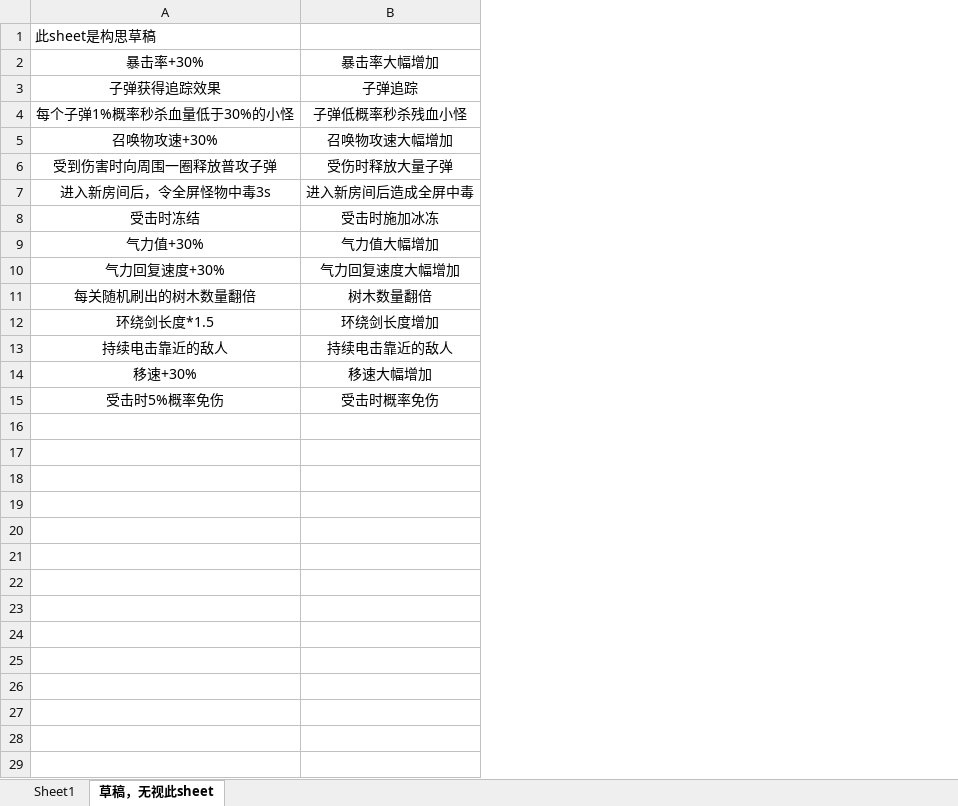
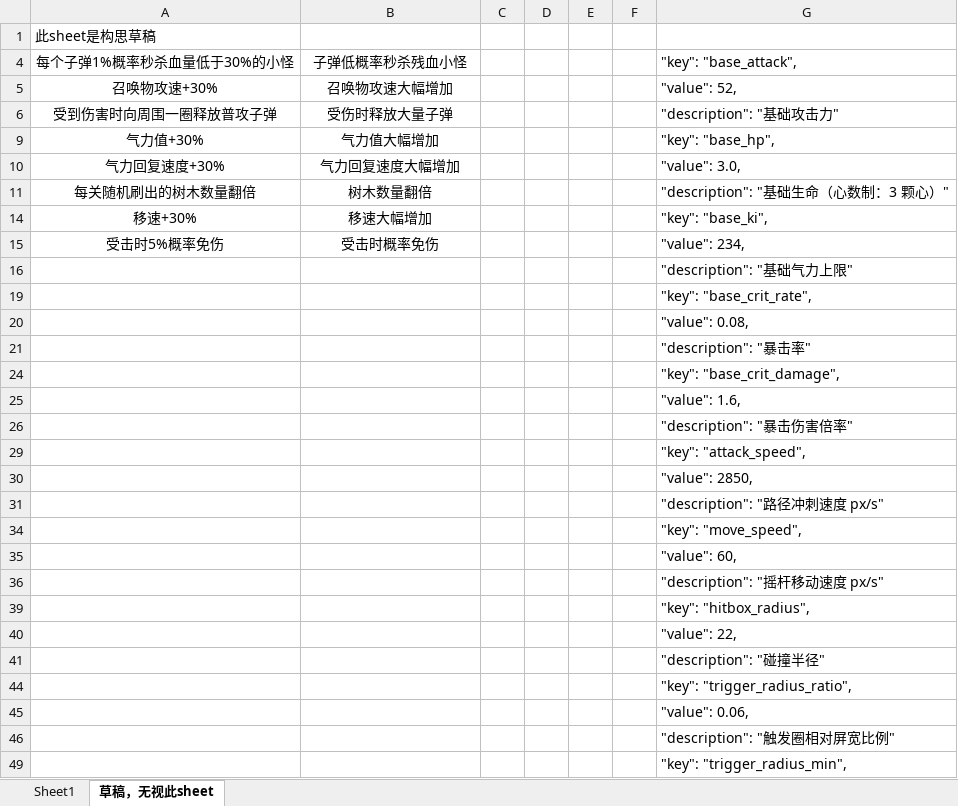
Before and after one commit to ugo123321/rzz_godot_newtry, an Excel workbook: config/excel/equipments.xlsx, sheet 草稿，无视此sheet, drawn as a sheet; only a part is shown; values as stored, in another font and other column widths than the file's, no borders; removed rows and columns are numbered as before the commit, all else as after; the diff covers the shown part only; the diff names each change by its address in the sheet, - before the commit and + after, or states it on an @@ line.

```diff
--- a/config/excel/equipments.xlsx (sheet 草稿，无视此sheet)
+++ b/config/excel/equipments.xlsx (sheet 草稿，无视此sheet)
+column C, empty
+column D, empty
+column E, empty
+column F, empty
+column G, rows 4-15: "key": "base_attack", | "value": 52, | "description": "基础攻击力" | "key": "base_hp", | "value": 3.0, | "description": "基础生命（心数制：3 颗心）" | "key": "base_ki", | "value": 234,
-row 2: 暴击率+30% | 暴击率大幅增加
-row 3: 子弹获得追踪效果 | 子弹追踪
-row 7: 进入新房间后，令全屏怪物中毒3s | 进入新房间后造成全屏中毒
-row 8: 受击时冻结 | 受击时施加冰冻
-row 12: 环绕剑长度*1.5 | 环绕剑长度增加
-row 13: 持续电击靠近的敌人 | 持续电击靠近的敌人
+row 16:  |  |  |  |  |  | "description": "基础气力上限"
+row 19:  |  |  |  |  |  | "key": "base_crit_rate",
+row 20:  |  |  |  |  |  | "value": 0.08,
+row 21:  |  |  |  |  |  | "description": "暴击率"
+row 24:  |  |  |  |  |  | "key": "base_crit_damage",
+row 25:  |  |  |  |  |  | "value": 1.6,
+row 26:  |  |  |  |  |  | "description": "暴击伤害倍率"
+row 29:  |  |  |  |  |  | "key": "attack_speed",
+row 30:  |  |  |  |  |  | "value": 2850,
+row 31:  |  |  |  |  |  | "description": "路径冲刺速度 px/s"
+row 34:  |  |  |  |  |  | "key": "move_speed",
+row 35:  |  |  |  |  |  | "value": 60,
+row 36:  |  |  |  |  |  | "description": "摇杆移动速度 px/s"
+row 39:  |  |  |  |  |  | "key": "hitbox_radius",
+row 40:  |  |  |  |  |  | "value": 22,
+row 41:  |  |  |  |  |  | "description": "碰撞半径"
+row 44:  |  |  |  |  |  | "key": "trigger_radius_ratio",
+row 45:  |  |  |  |  |  | "value": 0.06,
+row 46:  |  |  |  |  |  | "description": "触发圈相对屏宽比例"
+row 49:  |  |  |  |  |  | "key": "trigger_radius_min",
```
Also changed, not shown: 44 added rows elsewhere in this sheet, sheet Sheet1, hidden cells, config/excel/chapters.xlsx, config/excel/monsters.xlsx, 48 other files.
